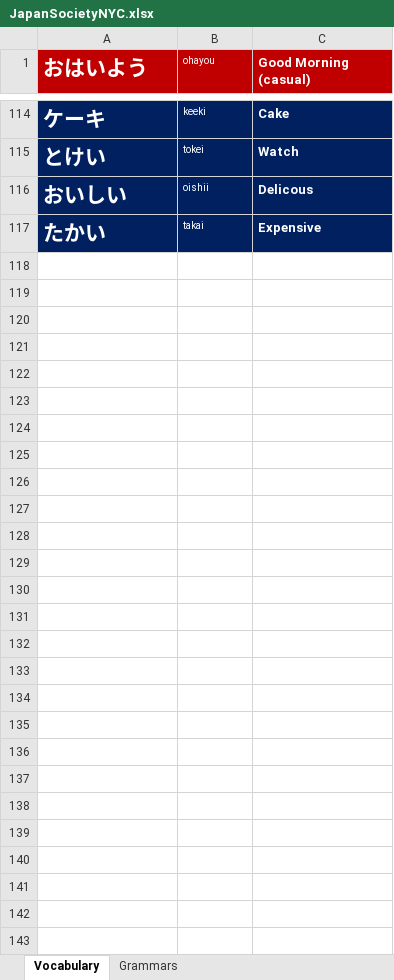
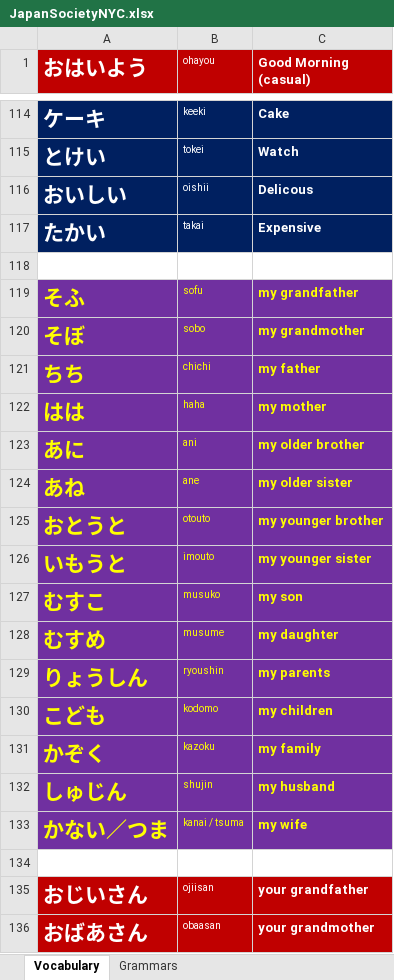
Before and after one commit to TienVNguyen/Japanese, an Excel workbook: JapanSocietyNYC.xlsx, sheet Vocabulary, drawn as a sheet; only a part is shown, gaps mark what is left out; values as stored, in another font and other column widths than the file's, no borders; the diff covers the shown part only; the diff names each change by its address in the sheet, - before the commit and + after, or states it on an @@ line.

Commit message:
Update JapanSocietyNYC
- Japanese Lesson 8: Family Members

```diff
--- a/JapanSocietyNYC.xlsx (sheet Vocabulary)
+++ b/JapanSocietyNYC.xlsx (sheet Vocabulary)
+row 118: (empty)
+row 119: そふ | sofu | my grandfather
+row 120: そぼ | sobo | my grandmother
+row 121: ちち | chichi | my father
+row 122: はは | haha | my mother
+row 123: あに | ani | my older brother
+row 124: あね | ane | my older sister
+row 125: おとうと | otouto | my younger brother
+row 126: いもうと | imouto | my younger sister
+row 127: むすこ | musuko | my son
+row 128: むすめ | musume | my daughter
+row 129: りょうしん | ryoushin | my parents
+row 130: こども | kodomo | my children
+row 131: かぞく | kazoku | my family
+row 132: しゅじん | shujin | my husband
+row 133: かない／つま | kanai / tsuma | my wife
+row 134: (empty)
+row 135: おじいさん | ojiisan | your grandfather
+row 136: おばあさん | obaasan | your grandmother
```
Also changed, not shown: 13 added rows elsewhere in this sheet.
